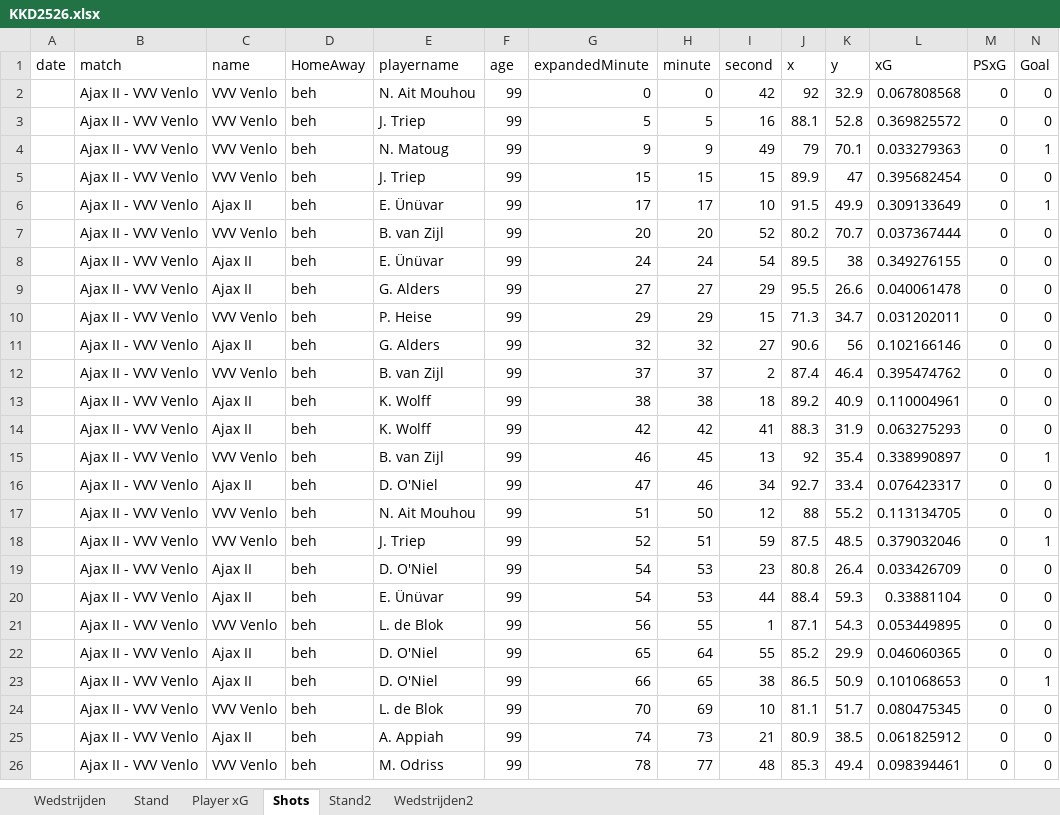
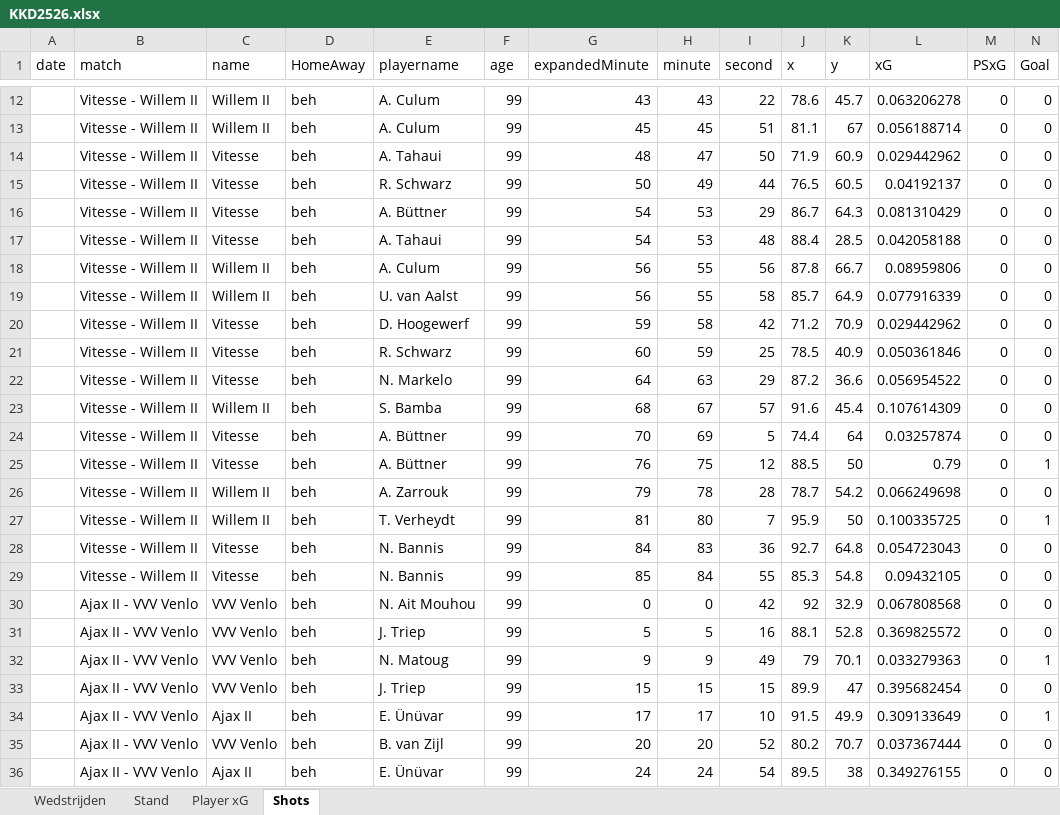
Before and after one commit to RobinKoetsier/plotrepo, an Excel workbook: data/KKD2526.xlsx, sheet Shots, drawn as a sheet; only a part is shown, gaps mark what is left out; the shorter side is filled out with more unchanged rows; values as stored, in another font and other column widths than the file's, no borders; rows hold the shown columns only; the diff covers the shown part only; the diff names each change by its address in the sheet, - before the commit and + after, or states it on an @@ line.

```diff
--- a/data/KKD2526.xlsx (sheet Shots)
+++ b/data/KKD2526.xlsx (sheet Shots)
-sheet tab: Stand2
-sheet tab: Wedstrijden2
+row 12:  | Vitesse - Willem II | Willem II | beh | A. Culum | 99 | 43 | 43 | 22 | 78.6 | 45.7 | 0.063206278 | 0 | 0
+row 13:  | Vitesse - Willem II | Willem II | beh | A. Culum | 99 | 45 | 45 | 51 | 81.1 | 67 | 0.056188714 | 0 | 0
+row 14:  | Vitesse - Willem II | Vitesse | beh | A. Tahaui | 99 | 48 | 47 | 50 | 71.9 | 60.9 | 0.029442962 | 0 | 0
+row 15:  | Vitesse - Willem II | Vitesse | beh | R. Schwarz | 99 | 50 | 49 | 44 | 76.5 | 60.5 | 0.04192137 | 0 | 0
+row 16:  | Vitesse - Willem II | Vitesse | beh | A. Büttner | 99 | 54 | 53 | 29 | 86.7 | 64.3 | 0.081310429 | 0 | 0
+row 17:  | Vitesse - Willem II | Vitesse | beh | A. Tahaui | 99 | 54 | 53 | 48 | 88.4 | 28.5 | 0.042058188 | 0 | 0
+row 18:  | Vitesse - Willem II | Willem II | beh | A. Culum | 99 | 56 | 55 | 56 | 87.8 | 66.7 | 0.08959806 | 0 | 0
+row 19:  | Vitesse - Willem II | Willem II | beh | U. van Aalst | 99 | 56 | 55 | 58 | 85.7 | 64.9 | 0.077916339 | 0 | 0
+row 20:  | Vitesse - Willem II | Vitesse | beh | D. Hoogewerf | 99 | 59 | 58 | 42 | 71.2 | 70.9 | 0.029442962 | 0 | 0
+row 21:  | Vitesse - Willem II | Vitesse | beh | R. Schwarz | 99 | 60 | 59 | 25 | 78.5 | 40.9 | 0.050361846 | 0 | 0
+row 22:  | Vitesse - Willem II | Vitesse | beh | N. Markelo | 99 | 64 | 63 | 29 | 87.2 | 36.6 | 0.056954522 | 0 | 0
+row 23:  | Vitesse - Willem II | Willem II | beh | S. Bamba | 99 | 68 | 67 | 57 | 91.6 | 45.4 | 0.107614309 | 0 | 0
+row 24:  | Vitesse - Willem II | Vitesse | beh | A. Büttner | 99 | 70 | 69 | 5 | 74.4 | 64 | 0.03257874 | 0 | 0
+row 25:  | Vitesse - Willem II | Vitesse | beh | A. Büttner | 99 | 76 | 75 | 12 | 88.5 | 50 | 0.79 | 0 | 1
+row 26:  | Vitesse - Willem II | Willem II | beh | A. Zarrouk | 99 | 79 | 78 | 28 | 78.7 | 54.2 | 0.066249698 | 0 | 0
+row 27:  | Vitesse - Willem II | Willem II | beh | T. Verheydt | 99 | 81 | 80 | 7 | 95.9 | 50 | 0.100335725 | 0 | 1
+row 28:  | Vitesse - Willem II | Vitesse | beh | N. Bannis | 99 | 84 | 83 | 36 | 92.7 | 64.8 | 0.054723043 | 0 | 0
+row 29:  | Vitesse - Willem II | Vitesse | beh | N. Bannis | 99 | 85 | 84 | 55 | 85.3 | 54.8 | 0.09432105 | 0 | 0
```
Also changed, not shown: 10 added rows elsewhere in this sheet, sheet Player xG, sheet Stand, sheet Wedstrijden, data/KKDCurrent.xlsx.
